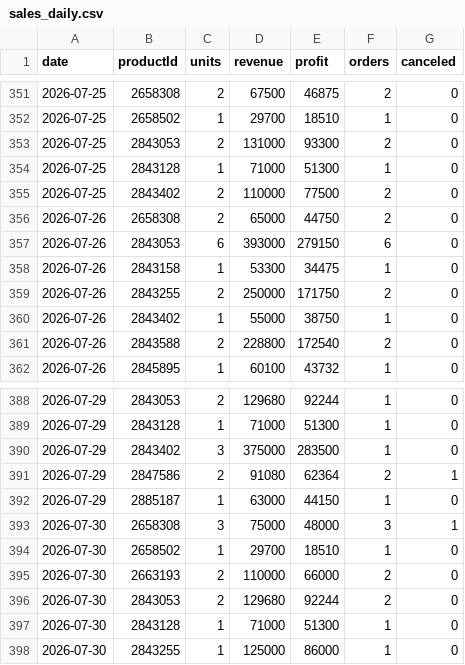
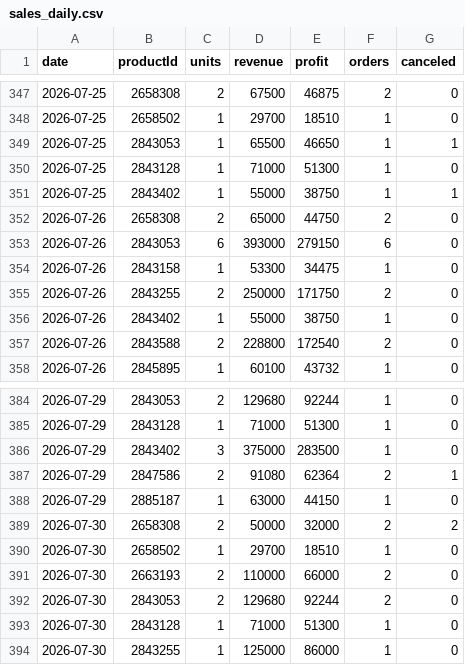
Before and after one commit to ckimework-commits/uzum-portfolio-dashboard, a CSV file: data/sales_daily.csv, drawn as a sheet; only a part is shown, gaps mark what is left out; removed rows and columns are numbered as before the commit, all else as after; the diff covers the shown part only; the diff names each change by its address in the sheet, - before the commit and + after, or states it on an @@ line.

```diff
--- a/data/sales_daily.csv
+++ b/data/sales_daily.csv
-row 353: 2026-07-25 | 2843053 | 2 | 131000 | 93300 | 2 | 0
+row 349: 2026-07-25 | 2843053 | 1 | 65500 | 46650 | 1 | 1
-row 355: 2026-07-25 | 2843402 | 2 | 110000 | 77500 | 2 | 0
+row 351: 2026-07-25 | 2843402 | 1 | 55000 | 38750 | 1 | 1
-row 393: 2026-07-30 | 2658308 | 3 | 75000 | 48000 | 3 | 1
+row 389: 2026-07-30 | 2658308 | 2 | 50000 | 32000 | 2 | 2
```
Also changed, not shown: 7 added rows, 5 removed rows and 16 edited cells elsewhere in this file, data/changes.csv, 2 other files.
